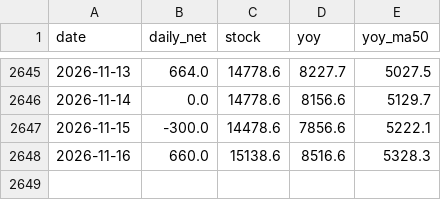
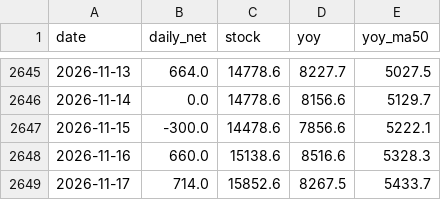
Before and after one commit to Slavduja/PBOC, a CSV file: output/pboc_liquidity.csv, drawn as a sheet; only a part is shown, gaps mark what is left out.

```diff
--- a/output/pboc_liquidity.csv
+++ b/output/pboc_liquidity.csv
@@ -2648 +2648,2 @@ date,daily_net,stock,yoy,yoy_ma50
 2026-11-16,660.0,15138.6,8516.6,5328.3
+2026-11-17,714.0,15852.6,8267.5,5433.7
```
Also changed, not shown: output/markets.csv, output/operations.csv, 2 other files.
